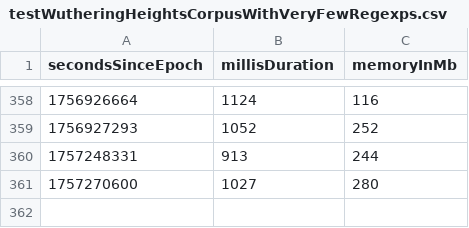
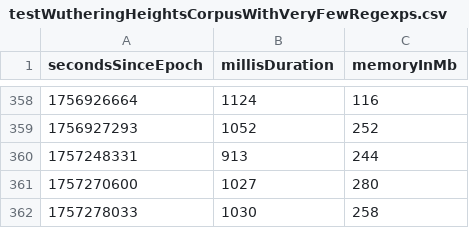
Before and after one commit to la3lma/rmatch, a CSV file: rmatch-tester/measurements/testWutheringHeightsCorpusWithVeryFewRegexps.csv, drawn as a sheet; only a part is shown, gaps mark what is left out; the diff names each change by its address in the sheet, - before the commit and + after, or states it on an @@ line.

```diff
--- a/rmatch-tester/measurements/testWutheringHeightsCorpusWithVeryFewRegexps.csv
+++ b/rmatch-tester/measurements/testWutheringHeightsCorpusWithVeryFewRegexps.csv
+row 362: 1757278033 | 1030 | 258
```
Also changed, not shown: rmatch-tester/measurements/testWutheringHeightsCorpusWithSomeRegexps.csv.
